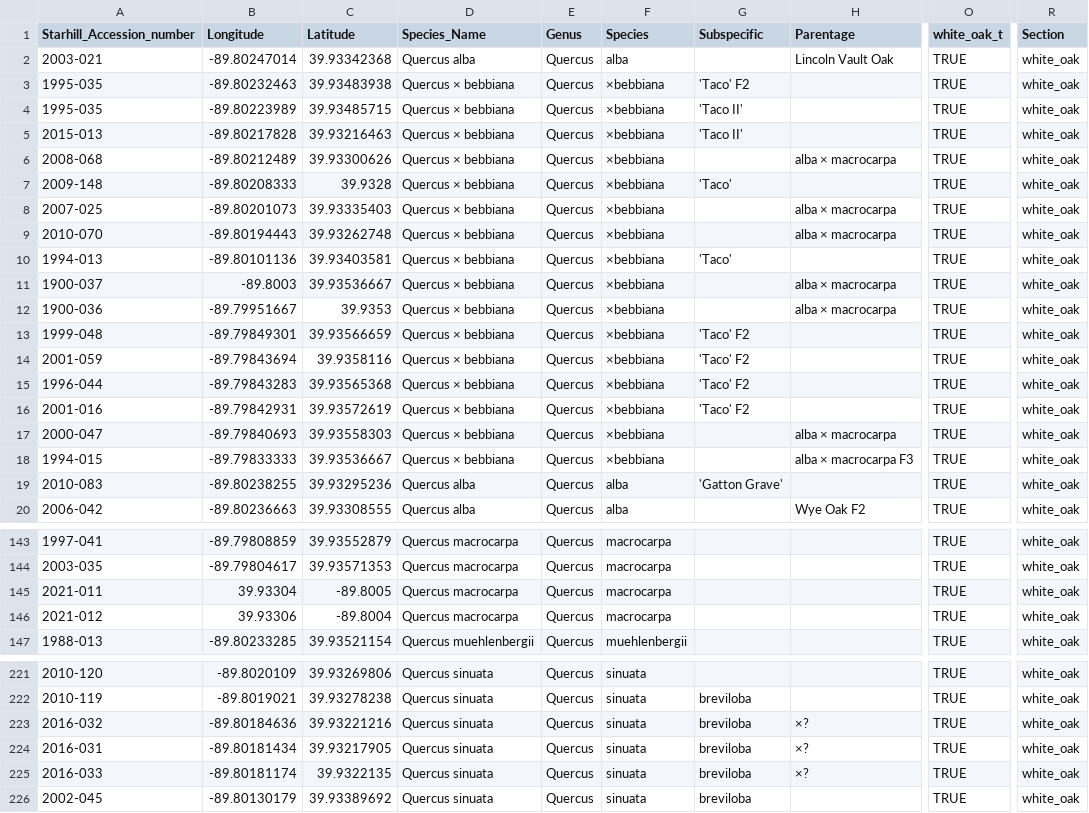
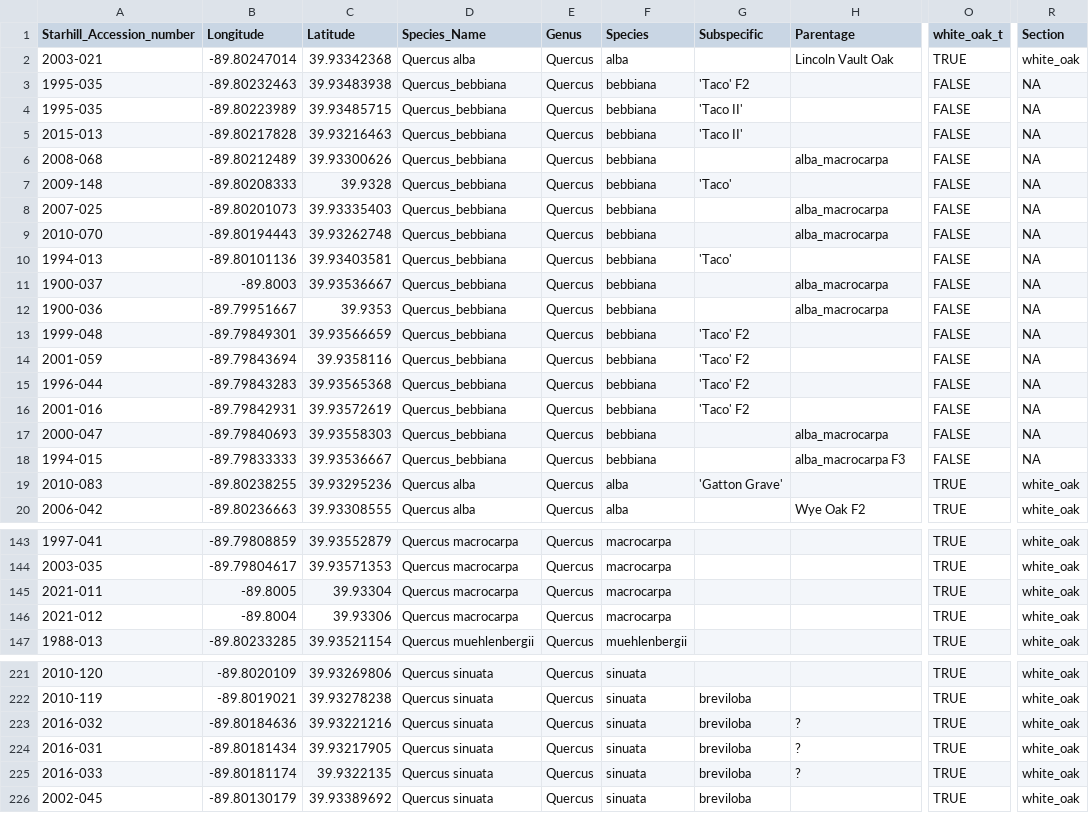
Before and after one commit to HobanLab/USBG_Hybrid_Acorn, a CSV file: Analyses/Geographic_Results/Starhill_limited_occ_df.csv, drawn as a sheet; only a part is shown, gaps mark what is left out; the diff covers the shown part only; the diff names each change by its address in the sheet, - before the commit and + after, or states it on an @@ line.

```diff
--- a/Analyses/Geographic_Results/Starhill_limited_occ_df.csv
+++ b/Analyses/Geographic_Results/Starhill_limited_occ_df.csv
-D3:D18 (Species_Name): Quercus × bebbiana
+D3:D18 (Species_Name): Quercus_bebbiana
-F3:F18 (Species): ×bebbiana
+F3:F18 (Species): bebbiana
-O3:O18 (white_oak_t): TRUE
+O3:O18 (white_oak_t): FALSE
-R3:R18 (Section): white_oak
+R3:R18 (Section): NA
-H6 (Parentage): alba × macrocarpa
+H6 (Parentage): alba_macrocarpa
-H8:H9 (Parentage): alba × macrocarpa
+H8:H9 (Parentage): alba_macrocarpa
-H11:H12 (Parentage): alba × macrocarpa
+H11:H12 (Parentage): alba_macrocarpa
-H17 (Parentage): alba × macrocarpa
+H17 (Parentage): alba_macrocarpa
-H18 (Parentage): alba × macrocarpa F3
+H18 (Parentage): alba_macrocarpa F3
-B145 (Longitude): 39.93304
+B145 (Longitude): -89.8005
-C145 (Latitude): -89.8005
+C145 (Latitude): 39.93304
-B146 (Longitude): 39.93306
+B146 (Longitude): -89.8004
-C146 (Latitude): -89.8004
+C146 (Latitude): 39.93306
-H223:H225 (Parentage): ×?
+H223:H225 (Parentage): ?
```
Also changed, not shown: 3 edited cells elsewhere in this file, Analyses/Geographic_Results/TMA_limited_occ_df.csv, Analyses/Geographic_Results/UCDavis_limited_occ_df.csv, 9 other files.
